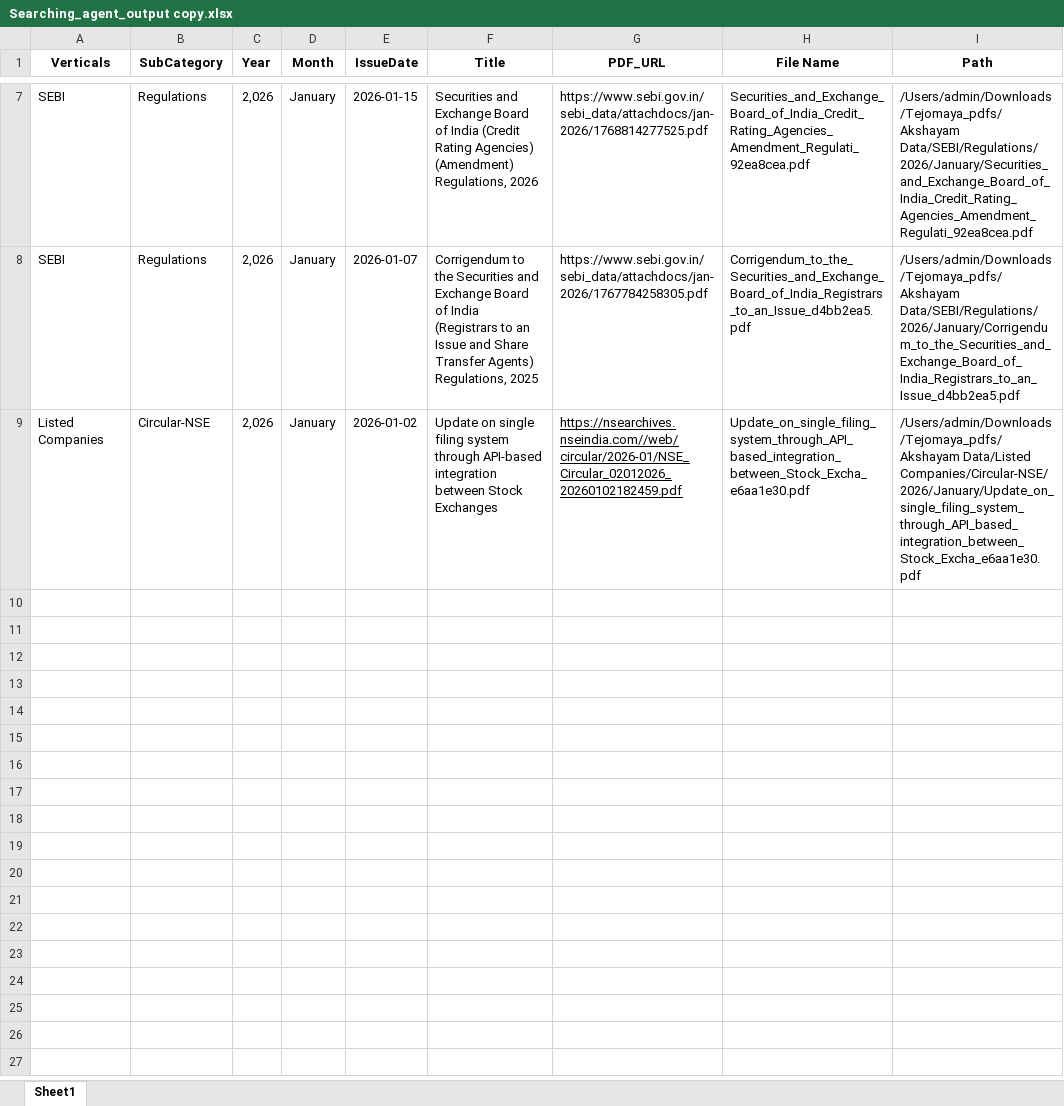
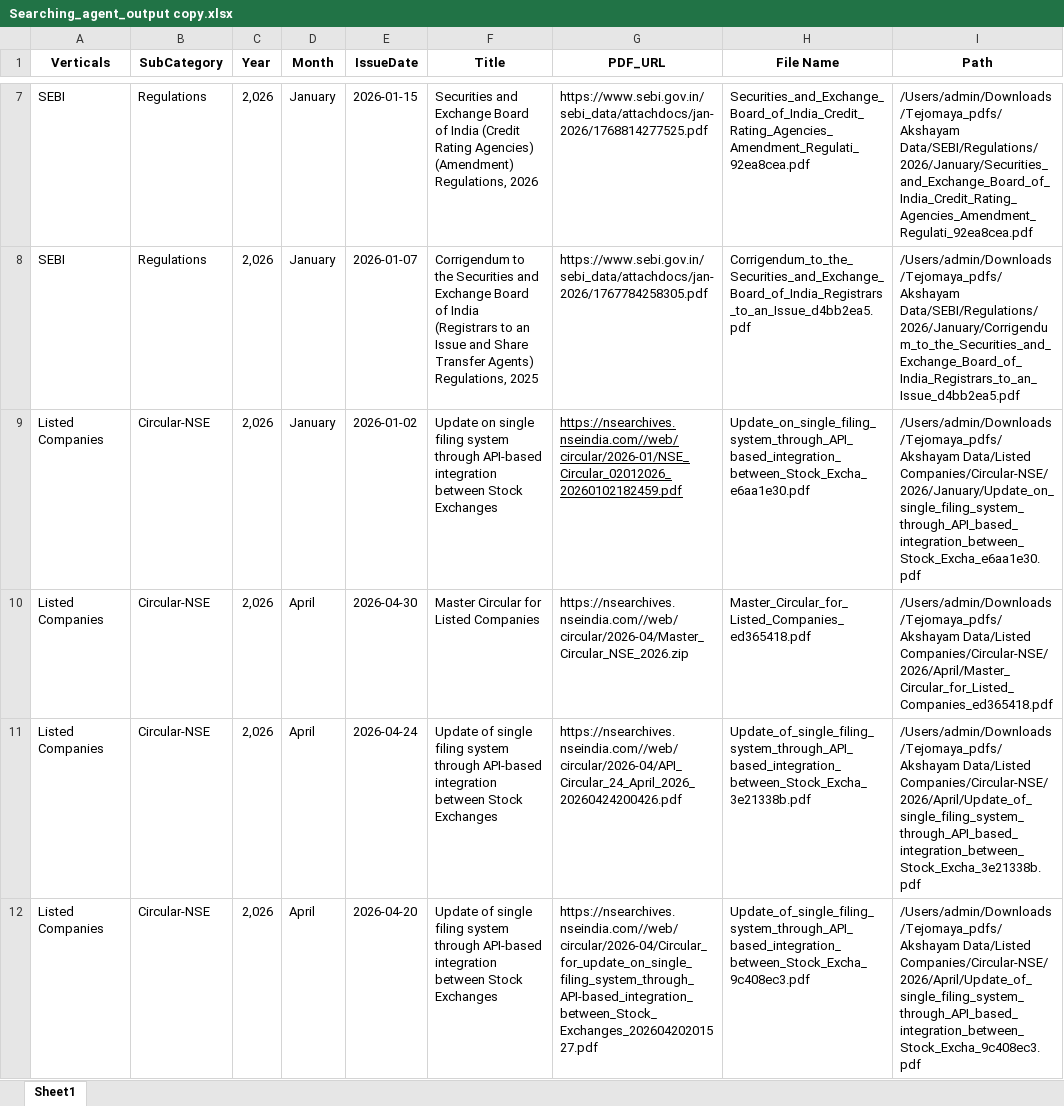
Before and after one commit to Indumatibv/Newsletters, an Excel workbook: Pravartiya/data/Searching_agent_output copy.xlsx, sheet Sheet1, drawn as a sheet; only a part is shown, gaps mark what is left out; values as stored, in another font and other column widths than the file's, no borders; the diff covers the shown part only; the diff names each change by its address in the sheet, - before the commit and + after, or states it on an @@ line.

```diff
--- a/Pravartiya/data/Searching_agent_output copy.xlsx (sheet Sheet1)
+++ b/Pravartiya/data/Searching_agent_output copy.xlsx (sheet Sheet1)
+row 10: Listed Companies | Circular-NSE | 2,026 | April | 2026-04-30 | Master Circular for Listed Companies | https://nsearchives.nseindia.com//web/circular/2026-04/Master_Circular_NSE_2026.zip | Master_Circular_for_Listed_Companies_ed365418.pdf | /Users/admin/Downloads/Tejomaya_pdfs/Akshayam Data/Listed Companies/Circular-NSE/2026/April/Master_Circular_for_Listed_Companies_ed365418.pdf
+row 11: Listed Companies | Circular-NSE | 2,026 | April | 2026-04-24 | Update of single filing system through API-based integration between Stock Exchanges | https://nsearchives.nseindia.com//web/circular/2026-04/API_Circular_24_April_2026_20260424200426.pdf | Update_of_single_filing_system_through_API_based_integration_between_Stock_Excha_3e21338b.pdf | /Users/admin/Downloads/Tejomaya_pdfs/Akshayam Data/Listed Companies/Circular-NSE/2026/April/Update_of_single_filing_system_through_API_based_integration_between_Stock_Excha_3e21338b.pdf
+row 12: Listed Companies | Circular-NSE | 2,026 | April | 2026-04-20 | Update of single filing system through API-based integration between Stock Exchanges | https://nsearchives.nseindia.com//web/circular/2026-04/Circular_for_update_on_single_filing_system_through_API-based_integration_between_Stock_Exchanges_20260420201527.pdf | Update_of_single_filing_system_through_API_based_integration_between_Stock_Excha_9c408ec3.pdf | /Users/admin/Downloads/Tejomaya_pdfs/Akshayam Data/Listed Companies/Circular-NSE/2026/April/Update_of_single_filing_system_through_API_based_integration_between_Stock_Excha_9c408ec3.pdf
```
Also changed, not shown: 8 added rows elsewhere in this sheet, Pravartiya/data/Links.xlsx, Pravartiya/data/Searching_agent_output.xlsx, 8 other files.
